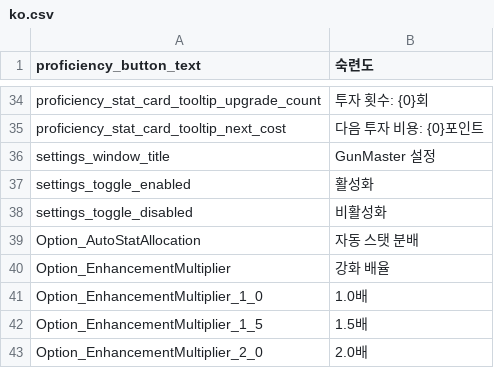
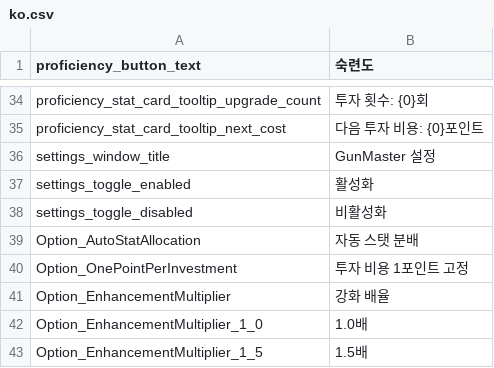
Before and after one commit to simplemavin/gunmaster, a CSV file: GunMaster/Locales/ko.csv, drawn as a sheet; only a part is shown, gaps mark what is left out; the shorter side is filled out with more unchanged rows; the diff names each change by its address in the sheet, - before the commit and + after, or states it on an @@ line.

```diff
--- a/GunMaster/Locales/ko.csv
+++ b/GunMaster/Locales/ko.csv
+row 40: Option_OnePointPerInvestment | 투자 비용 1포인트 고정
```
Also changed, not shown: GunMaster/Locales/en.csv, GunMaster/Locales/zh-hant.csv, 19 other files.
